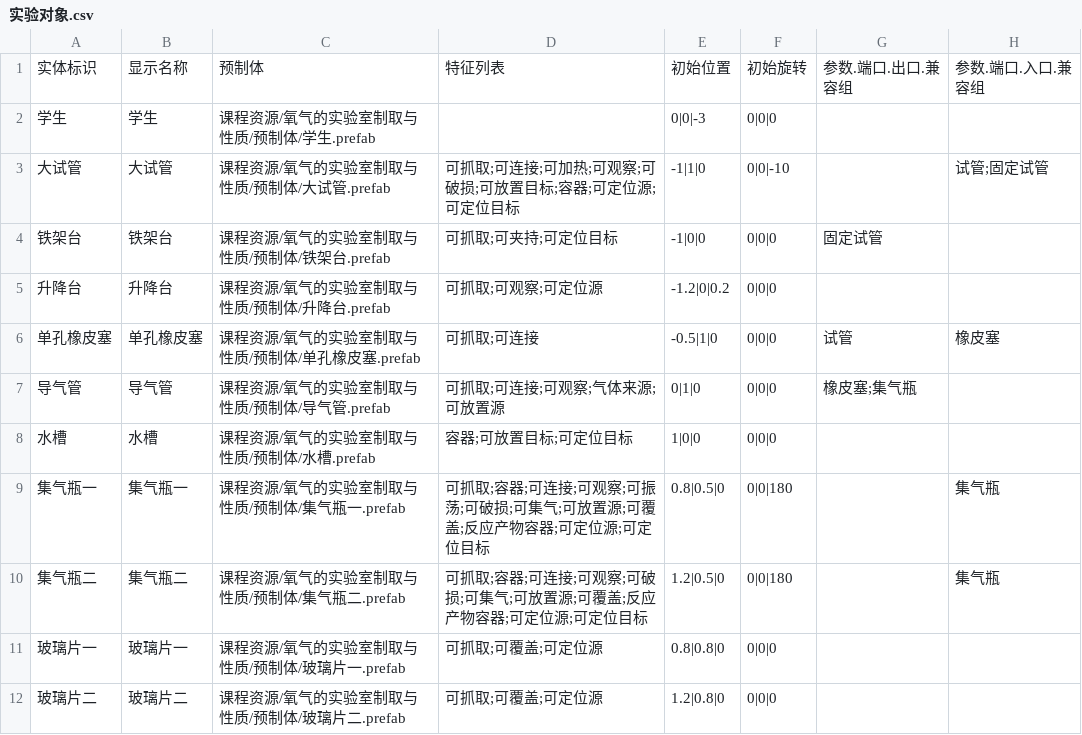
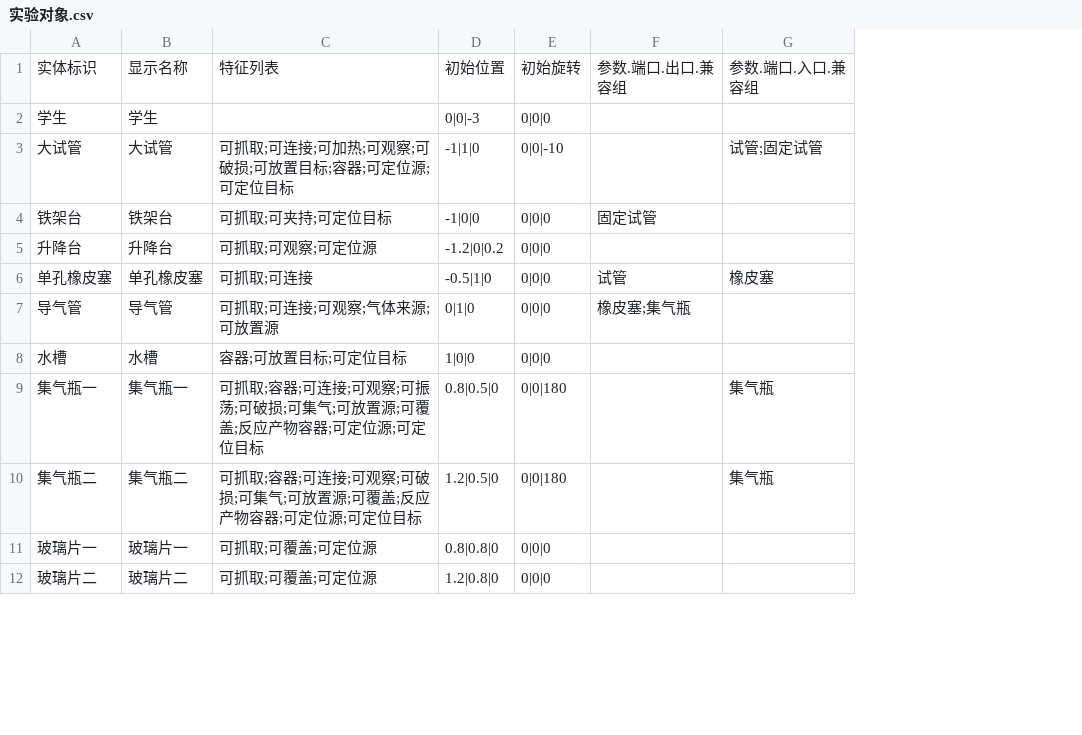
Before and after one commit to joe1yu/com.virtuallab.engine, a CSV file: Samples~/OxygenCourse/Courses/氧气的实验室制取与性质/Authoring/实验对象.csv, drawn as a sheet; only a part is shown; the diff names each change by its address in the sheet, - before the commit and + after, or states it on an @@ line.

```diff
--- a/Samples~/OxygenCourse/Courses/氧气的实验室制取与性质/Authoring/实验对象.csv
+++ b/Samples~/OxygenCourse/Courses/氧气的实验室制取与性质/Authoring/实验对象.csv
-column C, rows 1-12: 预制体 | 课程资源/氧气的实验室制取与性质/预制体/学生.prefab | 课程资源/氧气的实验室制取与性质/预制体/大试管.prefab | 课程资源/氧气的实验室制取与性质/预制体/铁架台.prefab | 课程资源/氧气的实验室制取与性质/预制体/升降台.prefab | 课程资源/氧气的实验室制取与性质/预制体/单孔橡皮塞.prefab | 课程资源/氧气的实验室制取与性质/预制体/导气管.prefab | 课程资源/氧气的实验室制取与性质/预制体/水槽.prefab | 课程资源/氧气的实验室制取与性质/预制体/集气瓶一.prefab | 课程资源/氧气的实验室制取与性质/预制体/集气瓶二.prefab | 课程资源/氧气的实验室制取与性质/预制体/玻璃片一.prefab | 课程资源/氧气的实验室制取与性质/预制体/玻璃片二.prefab
```
Also changed, not shown: Samples~/OxygenCourse/Courses/氧气的实验室制取与性质/Authoring/课程.csv, 56 other files.
